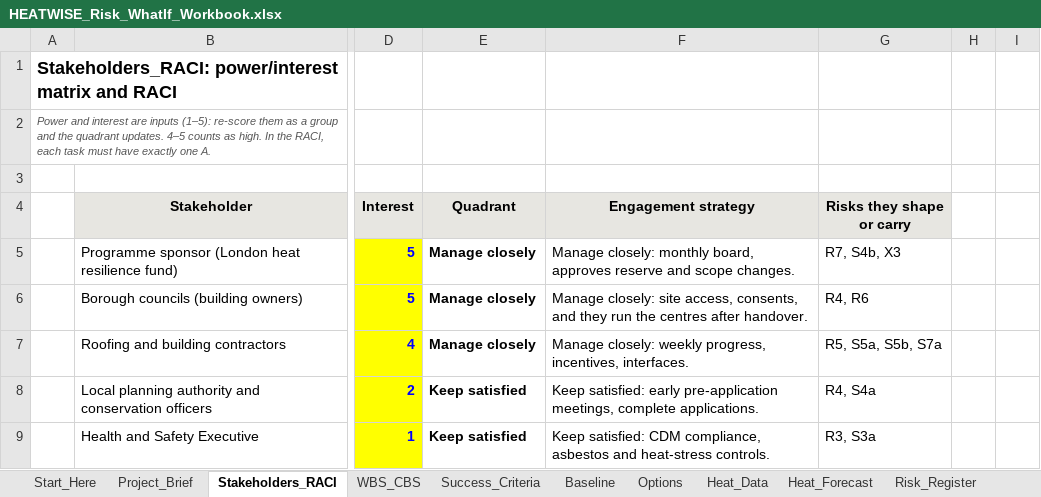
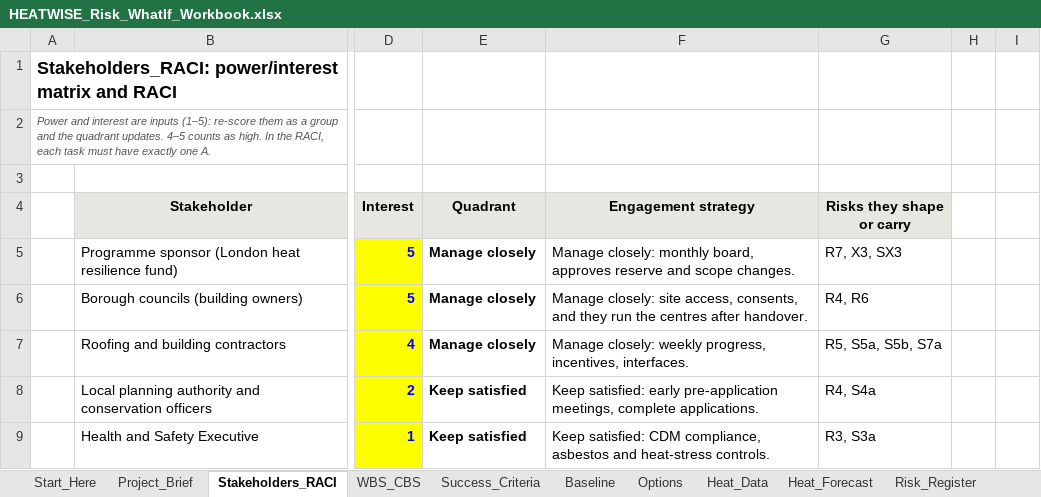
Before and after one commit to SBegUCL/heatwise, an Excel workbook: HEATWISE_Risk_WhatIf_Workbook.xlsx, sheet Stakeholders_RACI, drawn as a sheet; only a part is shown, gaps mark what is left out; values as stored, in another font and other column widths than the file's, no borders; conditional formats not drawn; the diff names each change by its address in the sheet, - before the commit and + after, or states it on an @@ line.

```diff
--- a/HEATWISE_Risk_WhatIf_Workbook.xlsx (sheet Stakeholders_RACI)
+++ b/HEATWISE_Risk_WhatIf_Workbook.xlsx (sheet Stakeholders_RACI)
-G5 (Risks they shape or carry): R7, S4b, X3
+G5 (Risks they shape or carry): R7, X3, SX3
```
Also changed, not shown: sheet KPIs, sheet WBS_CBS, sheet Project_Brief, sheet Options, sheet Round2_Update, sheet Risk_Register, charts or pictures, 1 other file.
